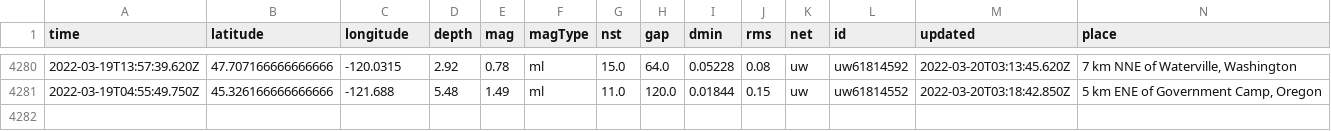
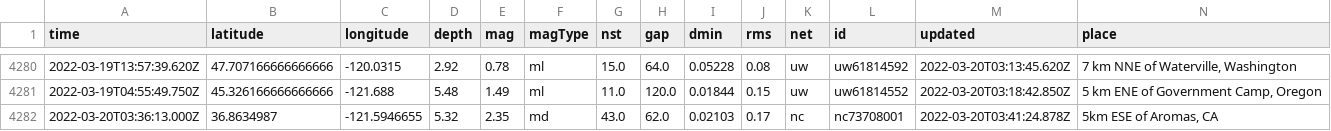
Before and after one commit to JohnnyBerkeley/Nicar2022_actions, a CSV file: usgs_main.csv, drawn as a sheet; only a part is shown, gaps mark what is left out; rows hold the shown columns only; the diff names each change by its address in the sheet, - before the commit and + after, or states it on an @@ line.

```diff
--- a/usgs_main.csv
+++ b/usgs_main.csv
+row 4282: 2022-03-20T03:36:13.000Z | 36.8634987 | -121.5946655 | 5.32 | 2.35 | md | 43.0 | 62.0 | 0.02103 | 0.17 | nc | nc73708001 | 2022-03-20T03:41:24.878Z | 5km ESE of Aromas, CA
```
Also changed, not shown: usgs_current.csv.
